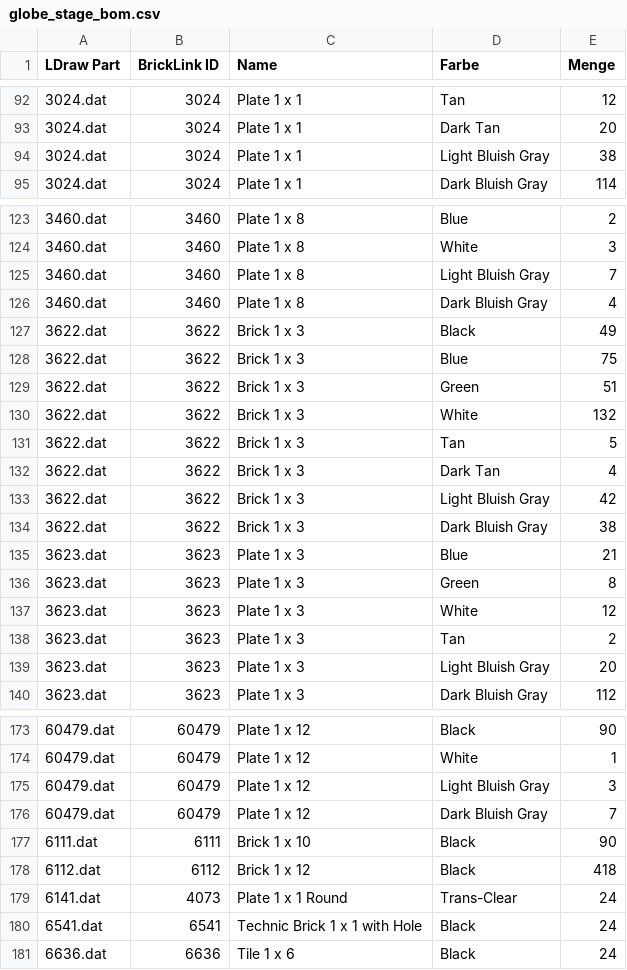
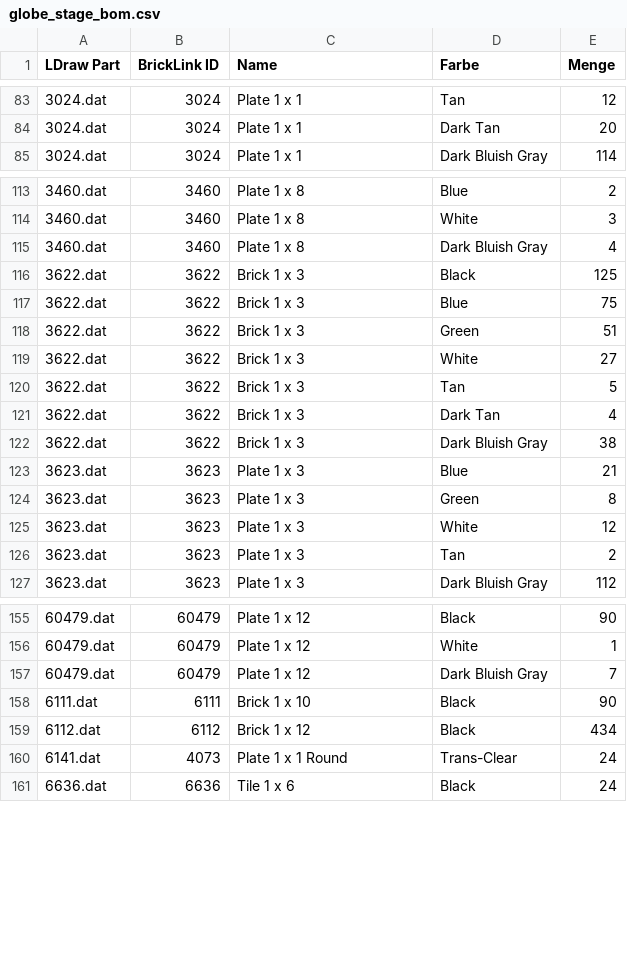
Before and after one commit to herbs44/lego-, a CSV file: globe-stage/globe_stage_bom.csv, drawn as a sheet; only a part is shown, gaps mark what is left out; the diff covers the shown part only.

```diff
--- a/globe-stage/globe_stage_bom.csv
+++ b/globe-stage/globe_stage_bom.csv
@@ -93,3 +84,2 @@ LDraw Part,BrickLink ID,Name,Farbe,Menge
 3024.dat,3024,"Plate  1 x  1",Dark Tan,20
-3024.dat,3024,"Plate  1 x  1",Light Bluish Gray,38
 3024.dat,3024,"Plate  1 x  1",Dark Bluish Gray,114
@@ -124,11 +114,9 @@ LDraw Part,BrickLink ID,Name,Farbe,Menge
 3460.dat,3460,"Plate  1 x  8",White,3
-3460.dat,3460,"Plate  1 x  8",Light Bluish Gray,7
 3460.dat,3460,"Plate  1 x  8",Dark Bluish Gray,4
-3622.dat,3622,"Brick  1 x  3",Black,49
+3622.dat,3622,"Brick  1 x  3",Black,125
 3622.dat,3622,"Brick  1 x  3",Blue,75
 3622.dat,3622,"Brick  1 x  3",Green,51
-3622.dat,3622,"Brick  1 x  3",White,132
+3622.dat,3622,"Brick  1 x  3",White,27
 3622.dat,3622,"Brick  1 x  3",Tan,5
 3622.dat,3622,"Brick  1 x  3",Dark Tan,4
-3622.dat,3622,"Brick  1 x  3",Light Bluish Gray,42
 3622.dat,3622,"Brick  1 x  3",Dark Bluish Gray,38
@@ -138,3 +126,2 @@ LDraw Part,BrickLink ID,Name,Farbe,Menge
 3623.dat,3623,"Plate  1 x  3",Tan,2
-3623.dat,3623,"Plate  1 x  3",Light Bluish Gray,20
 3623.dat,3623,"Plate  1 x  3",Dark Bluish Gray,112
@@ -174,8 +156,6 @@ LDraw Part,BrickLink ID,Name,Farbe,Menge
 60479.dat,60479,"Plate  1 x 12",White,1
-60479.dat,60479,"Plate  1 x 12",Light Bluish Gray,3
 60479.dat,60479,"Plate  1 x 12",Dark Bluish Gray,7
 6111.dat,6111,"Brick  1 x 10",Black,90
-6112.dat,6112,"Brick  1 x 12",Black,418
+6112.dat,6112,"Brick  1 x 12",Black,434
 6141.dat,4073,"Plate  1 x  1 Round",Trans-Clear,24
-6541.dat,6541,"Technic Brick  1 x  1 with Hole",Black,24
 6636.dat,6636,"Tile  1 x  6",Black,24
```
Also changed, not shown: 14 removed rows and 8 edited cells elsewhere in this file, 13 other files.
